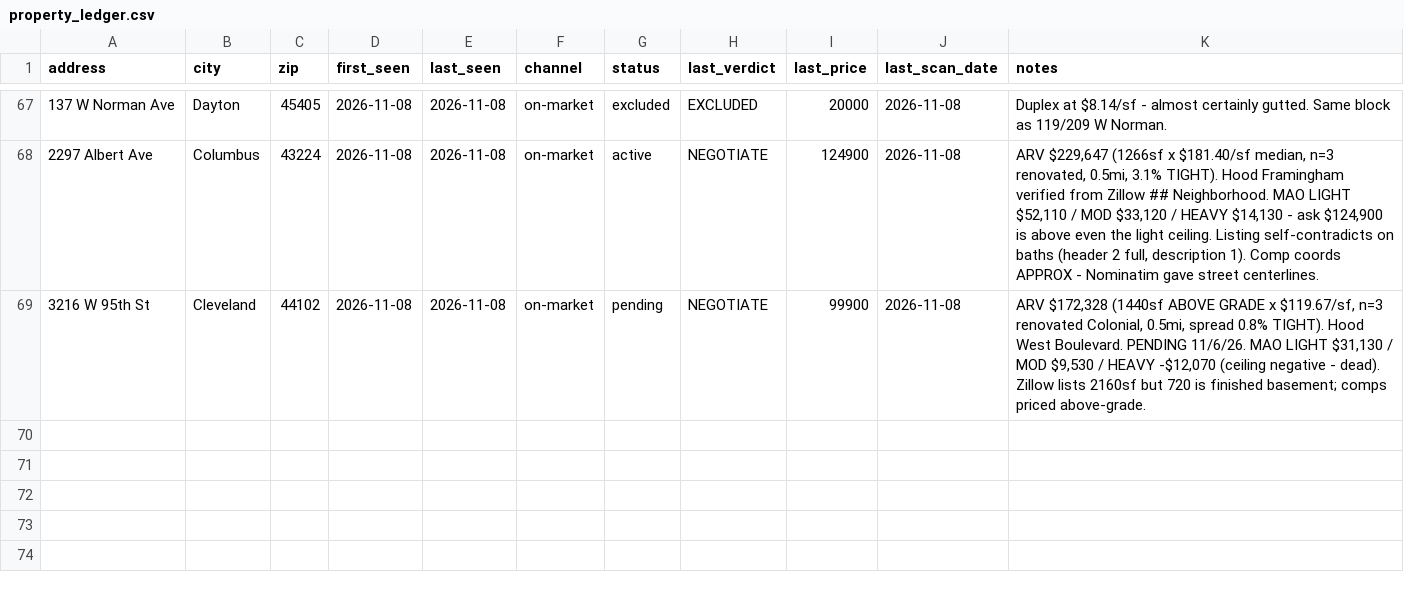
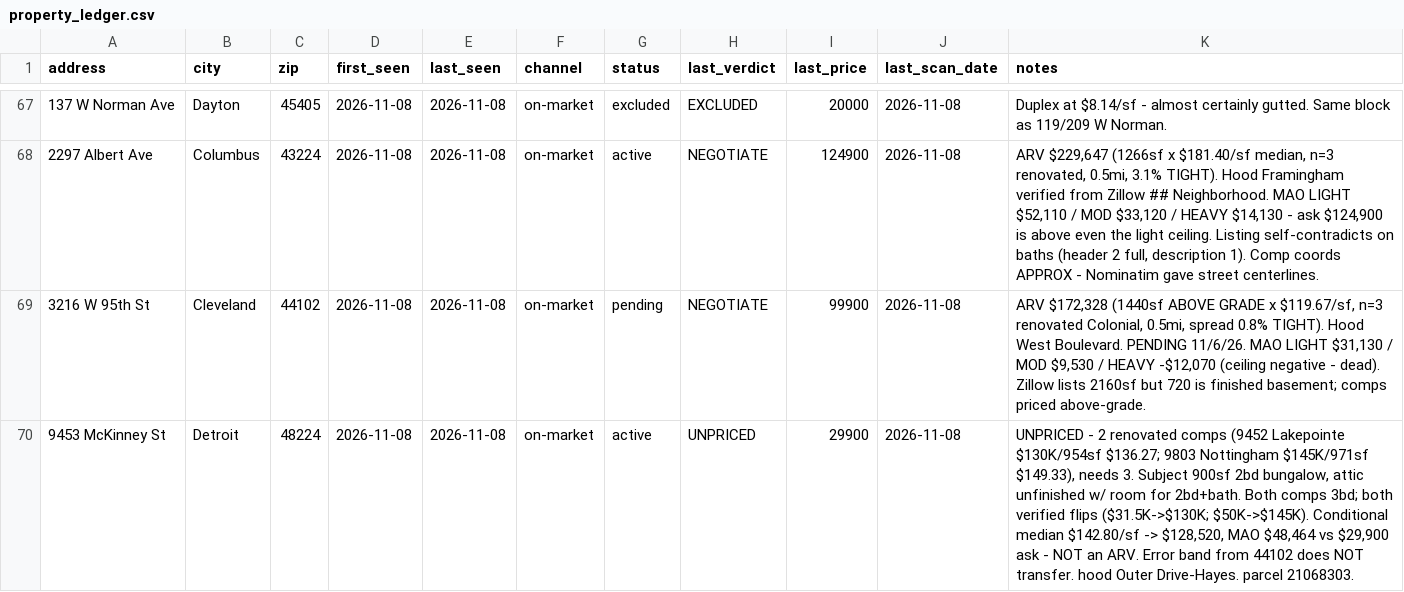
Before and after one commit to chidubemchinedu8-code/wholesale-realestate, a CSV file: state/property_ledger.csv, drawn as a sheet; only a part is shown, gaps mark what is left out; the diff names each change by its address in the sheet, - before the commit and + after, or states it on an @@ line.

Commit message:
Detroit 9453 McKinney (48224): UNPRICED - 2 verified renovated comps, needs 3; D-29/D-30
Co-authored-by: arena-agent <297053741+arena-agent@users.noreply.github.com>

```diff
--- a/state/property_ledger.csv
+++ b/state/property_ledger.csv
+row 70: 9453 McKinney St | Detroit | 48224 | 2026-11-08 | 2026-11-08 | on-market | active | UNPRICED | 29900 | 2026-11-08 | UNPRICED - 2 renovated comps (9452 Lakepointe $130K/954sf $136.27; 9803 Nottingham $145K/971sf $149.33), needs 3. Subject 900sf 2bd bungalow, attic unfinished w/ room for 2bd+bath. Both comps 3bd; both verified flips ($31.5K->$130K; $50K->$145K). Conditional median $142.80/sf -> $128,520, MAO $48,464 vs $29,900 ask - NOT an ARV. Error band from 44102 does NOT transfer. hood Outer Drive-Hayes. parcel 21068303.
```
Also changed, not shown: assets/zip_universe.csv, state/zip_ledger.csv, 3 other files.
